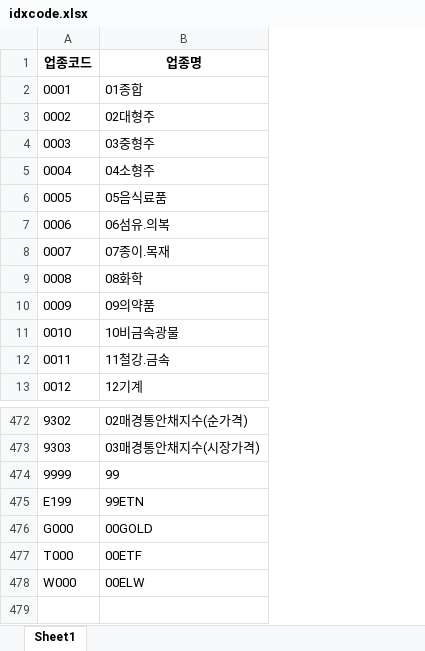
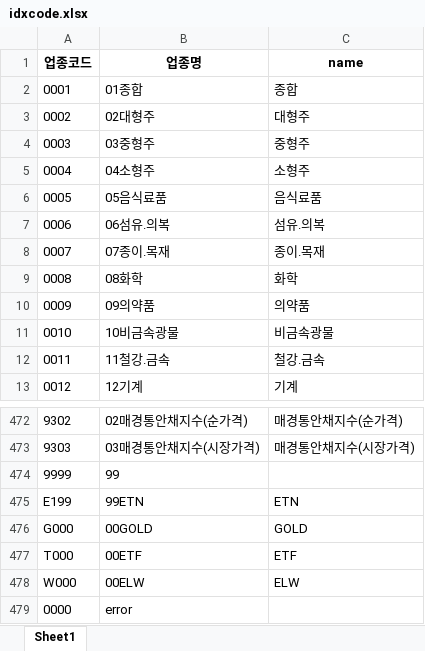
Before and after one commit to 2t3g0/autostockorder, an Excel workbook: stock_data/idxcode.xlsx, sheet Sheet1, drawn as a sheet; only a part is shown, gaps mark what is left out; values as stored, in another font and other column widths than the file's, no borders; the diff names each change by its address in the sheet, - before the commit and + after, or states it on an @@ line.

```diff
--- a/stock_data/idxcode.xlsx (sheet Sheet1)
+++ b/stock_data/idxcode.xlsx (sheet Sheet1)
+column C (name), rows 2-13: 종합 | 대형주 | 중형주 | 소형주 | 음식료품 | 섬유.의복 | 종이.목재 | 화학 | 의약품 | 비금속광물 | 철강.금속 | 기계; rows 472-478: 매경통안채지수(순가격) | 매경통안채지수(시장가격) |  | ETN | GOLD | ETF | ELW
+row 479: 0000 | error
```
Also changed, not shown: stock_data/theme_code.xlsx, 21 other files.
